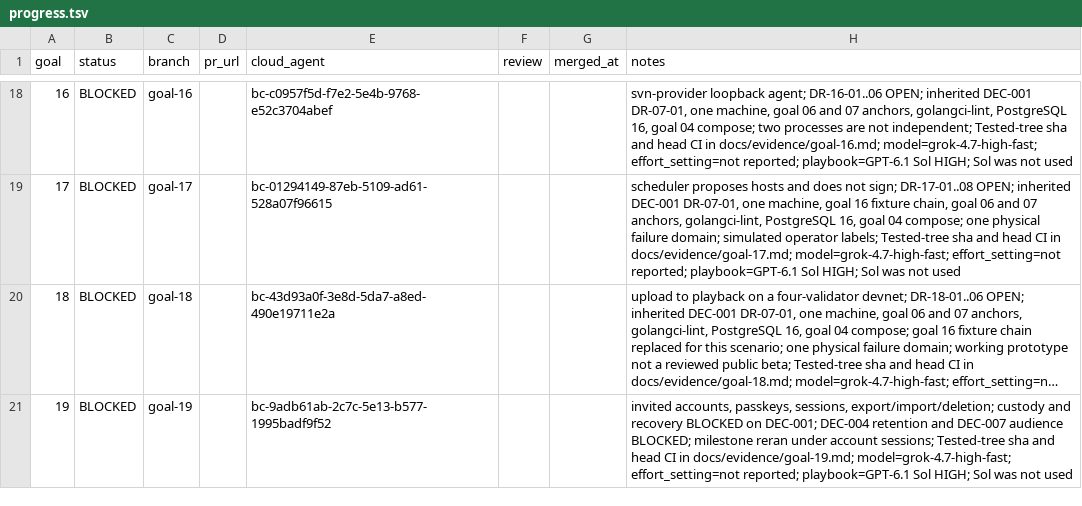
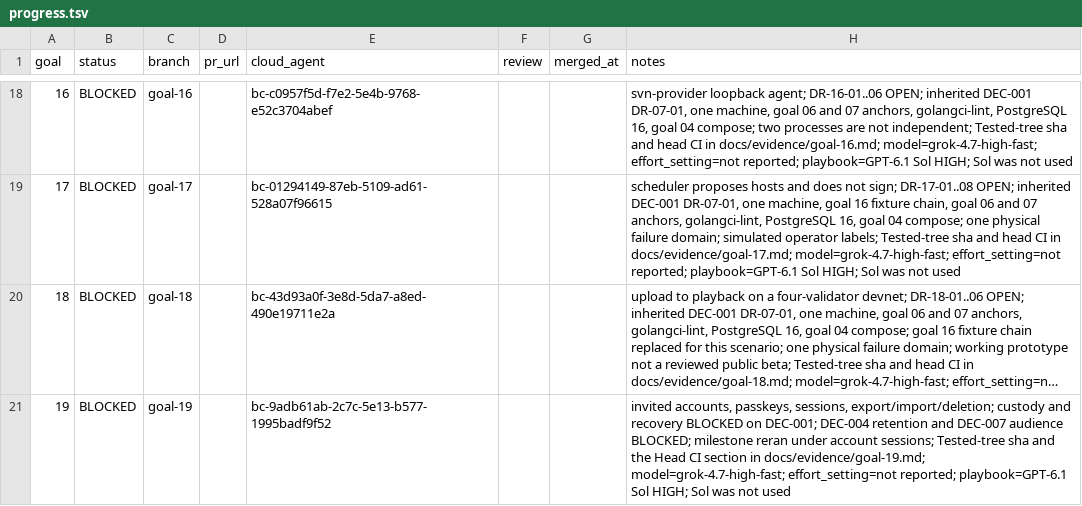
Before and after one commit to Maxencejules/shortvideo-network, a TSV file: docs/progress.tsv, drawn as a sheet; only a part is shown, gaps mark what is left out; long unchanged cells end in …; the diff names each change by its address in the sheet, - before the commit and + after, or states it on an @@ line.

```diff
--- a/docs/progress.tsv
+++ b/docs/progress.tsv
-H21 (notes): …sha and head CI in docs/evidence/goal-19.md;…
+H21 (notes): …sha and the Head CI section in docs/evidence/goal-19.md;…
```
Also changed, not shown: 5 other files.
